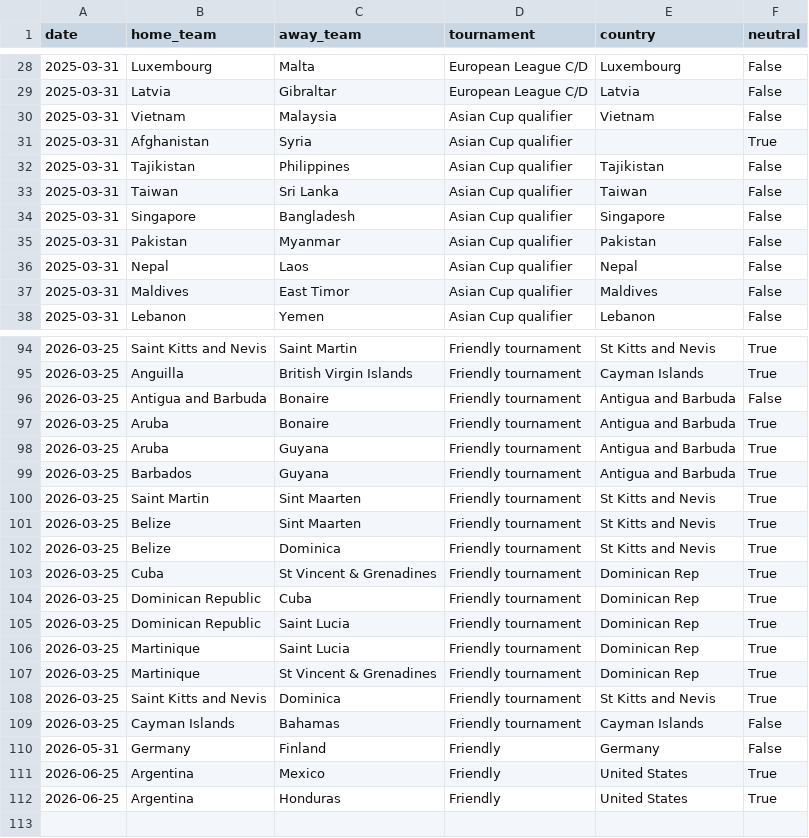
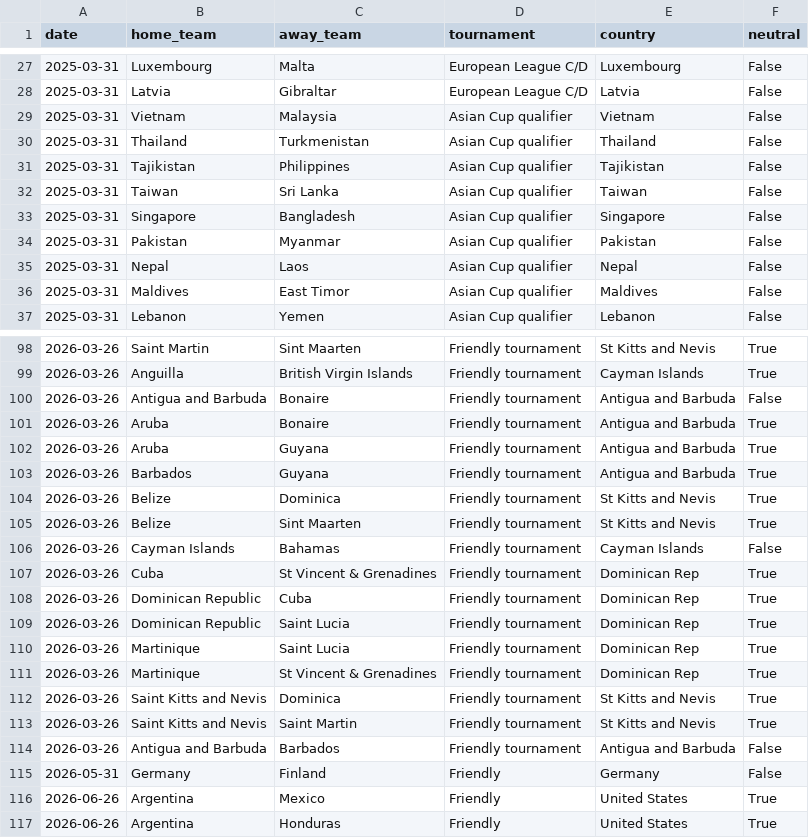
Before and after one commit to 16bravo/MatchOracle, a CSV file: data/source/fixtures.csv, drawn as a sheet; only a part is shown, gaps mark what is left out; the diff covers the shown part only.

```diff
--- a/data/source/fixtures.csv
+++ b/data/source/fixtures.csv
@@ -30,3 +29,3 @@ date,home_team,away_team,tournament,country,neutral
 2025-03-31,Vietnam,Malaysia,Asian Cup qualifier,Vietnam,False
-2025-03-31,Afghanistan,Syria,Asian Cup qualifier,,True
+2025-03-31,Thailand,Turkmenistan,Asian Cup qualifier,Thailand,False
 2025-03-31,Tajikistan,Philippines,Asian Cup qualifier,Tajikistan,False
@@ -94,19 +98,20 @@ date,home_team,away_team,tournament,country,neutral
-2026-03-25,Saint Kitts and Nevis,Saint Martin,Friendly tournament,St Kitts and Nevis,True
-2026-03-25,Anguilla,British Virgin Islands,Friendly tournament,Cayman Islands,True
-2026-03-25,Antigua and Barbuda,Bonaire,Friendly tournament,Antigua and Barbuda,False
-2026-03-25,Aruba,Bonaire,Friendly tournament,Antigua and Barbuda,True
-2026-03-25,Aruba,Guyana,Friendly tournament,Antigua and Barbuda,True
-2026-03-25,Barbados,Guyana,Friendly tournament,Antigua and Barbuda,True
-2026-03-25,Saint Martin,Sint Maarten,Friendly tournament,St Kitts and Nevis,True
-2026-03-25,Belize,Sint Maarten,Friendly tournament,St Kitts and Nevis,True
-2026-03-25,Belize,Dominica,Friendly tournament,St Kitts and Nevis,True
-2026-03-25,Cuba,St Vincent & Grenadines,Friendly tournament,Dominican Rep,True
-2026-03-25,Dominican Republic,Cuba,Friendly tournament,Dominican Rep,True
-2026-03-25,Dominican Republic,Saint Lucia,Friendly tournament,Dominican Rep,True
-2026-03-25,Martinique,Saint Lucia,Friendly tournament,Dominican Rep,True
-2026-03-25,Martinique,St Vincent & Grenadines,Friendly tournament,Dominican Rep,True
-2026-03-25,Saint Kitts and Nevis,Dominica,Friendly tournament,St Kitts and Nevis,True
-2026-03-25,Cayman Islands,Bahamas,Friendly tournament,Cayman Islands,False
+2026-03-26,Saint Martin,Sint Maarten,Friendly tournament,St Kitts and Nevis,True
+2026-03-26,Anguilla,British Virgin Islands,Friendly tournament,Cayman Islands,True
+2026-03-26,Antigua and Barbuda,Bonaire,Friendly tournament,Antigua and Barbuda,False
+2026-03-26,Aruba,Bonaire,Friendly tournament,Antigua and Barbuda,True
+2026-03-26,Aruba,Guyana,Friendly tournament,Antigua and Barbuda,True
+2026-03-26,Barbados,Guyana,Friendly tournament,Antigua and Barbuda,True
+2026-03-26,Belize,Dominica,Friendly tournament,St Kitts and Nevis,True
+2026-03-26,Belize,Sint Maarten,Friendly tournament,St Kitts and Nevis,True
+2026-03-26,Cayman Islands,Bahamas,Friendly tournament,Cayman Islands,False
+2026-03-26,Cuba,St Vincent & Grenadines,Friendly tournament,Dominican Rep,True
+2026-03-26,Dominican Republic,Cuba,Friendly tournament,Dominican Rep,True
+2026-03-26,Dominican Republic,Saint Lucia,Friendly tournament,Dominican Rep,True
+2026-03-26,Martinique,Saint Lucia,Friendly tournament,Dominican Rep,True
+2026-03-26,Martinique,St Vincent & Grenadines,Friendly tournament,Dominican Rep,True
+2026-03-26,Saint Kitts and Nevis,Dominica,Friendly tournament,St Kitts and Nevis,True
+2026-03-26,Saint Kitts and Nevis,Saint Martin,Friendly tournament,St Kitts and Nevis,True
+2026-03-26,Antigua and Barbuda,Barbados,Friendly tournament,Antigua and Barbuda,False
 2026-05-31,Germany,Finland,Friendly,Germany,False
-2026-06-25,Argentina,Mexico,Friendly,United States,True
-2026-06-25,Argentina,Honduras,Friendly,United States,True
+2026-06-26,Argentina,Mexico,Friendly,United States,True
+2026-06-26,Argentina,Honduras,Friendly,United States,True
```
Also changed, not shown: 8 added rows, 4 removed rows and 25 moved rows elsewhere in this file, 1 other file.
